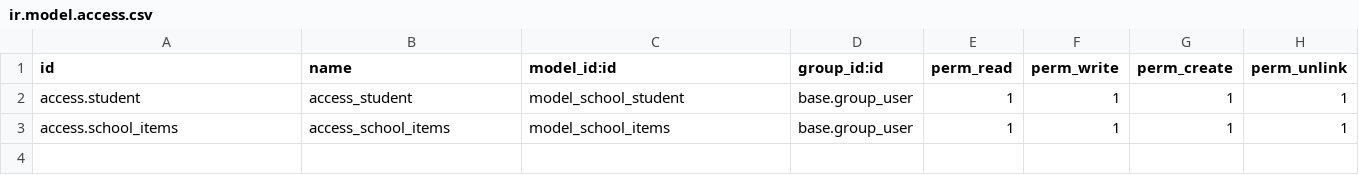
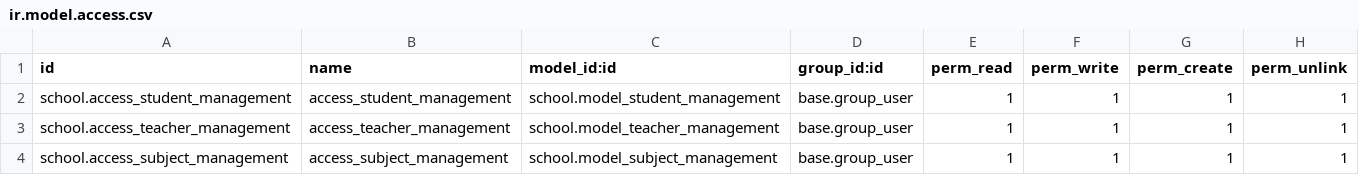
Before and after one commit to cariy-odoo/School-Management-System, a CSV file: school/security/ir.model.access.csv, drawn as a sheet.

Commit message:
create 3 models and there views

```diff
--- a/school/security/ir.model.access.csv
+++ b/school/security/ir.model.access.csv
@@ -1,3 +1,4 @@
 id,name,model_id:id,group_id:id,perm_read,perm_write,perm_create,perm_unlink
-access.student,access_student,model_school_student,base.group_user,1,1,1,1
-access.school_items,access_school_items,model_school_items,base.group_user,1,1,1,1
+school.access_student_management,access_student_management,school.model_student_management,base.group_user,1,1,1,1
+school.access_teacher_management,access_teacher_management,school.model_teacher_management,base.group_user,1,1,1,1
+school.access_subject_management,access_subject_management,school.model_subject_management,base.group_user,1,1,1,1
```
Also changed, not shown: 11 other files.
